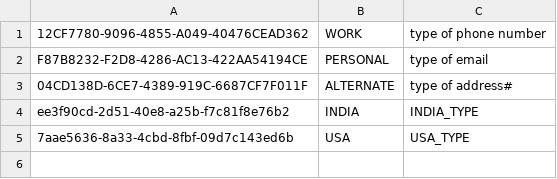
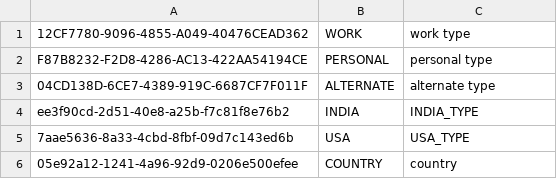
Before and after one commit to SuryaRajuGit/AddressBookAPI, a CSV file: AddressBookAPI/Entity/Migrations/Book1.csv, drawn as a sheet.

```diff
--- a/AddressBookAPI/Entity/Migrations/Book1.csv
+++ b/AddressBookAPI/Entity/Migrations/Book1.csv
@@ -1,5 +1,6 @@
-12CF7780-9096-4855-A049-40476CEAD362,WORK,type of phone number
-F87B8232-F2D8-4286-AC13-422AA54194CE,PERSONAL,type of email
-04CD138D-6CE7-4389-919C-6687CF7F011F,ALTERNATE,type of address#
+12CF7780-9096-4855-A049-40476CEAD362,WORK,work type
+F87B8232-F2D8-4286-AC13-422AA54194CE,PERSONAL,personal type
+04CD138D-6CE7-4389-919C-6687CF7F011F,ALTERNATE,alternate  type
 ee3f90cd-2d51-40e8-a25b-f7c81f8e76b2,INDIA,INDIA_TYPE
 7aae5636-8a33-4cbd-8fbf-09d7c143ed6b,USA,USA_TYPE
+05e92a12-1241-4a96-92d9-0206e500efee,COUNTRY,country
```
Also changed, not shown: 33 other files.
